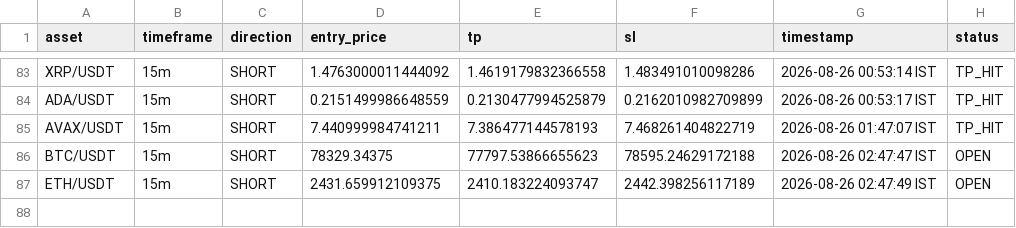
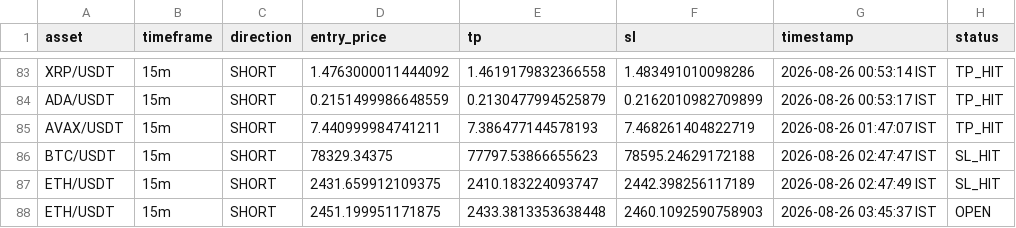
Before and after one commit to deepak3039/ai-trading-scanner, a CSV file: trade_log.csv, drawn as a sheet; only a part is shown, gaps mark what is left out.

```diff
--- a/trade_log.csv
+++ b/trade_log.csv
@@ -85,3 +85,4 @@ ADA/USDT,15m,SHORT,0.2151499986648559,0.2130477994525879,0.2162010982709899,2026
 AVAX/USDT,15m,SHORT,7.440999984741211,7.386477144578193,7.468261404822719,2026-08-26 01:47:07 IST,TP_HIT
-BTC/USDT,15m,SHORT,78329.34375,77797.53866655623,78595.24629172188,2026-08-26 02:47:47 IST,OPEN
-ETH/USDT,15m,SHORT,2431.659912109375,2410.183224093747,2442.398256117189,2026-08-26 02:47:49 IST,OPEN
+BTC/USDT,15m,SHORT,78329.34375,77797.53866655623,78595.24629172188,2026-08-26 02:47:47 IST,SL_HIT
+ETH/USDT,15m,SHORT,2431.659912109375,2410.183224093747,2442.398256117189,2026-08-26 02:47:49 IST,SL_HIT
+ETH/USDT,15m,SHORT,2451.199951171875,2433.3813353638448,2460.1092590758903,2026-08-26 03:45:37 IST,OPEN
```
